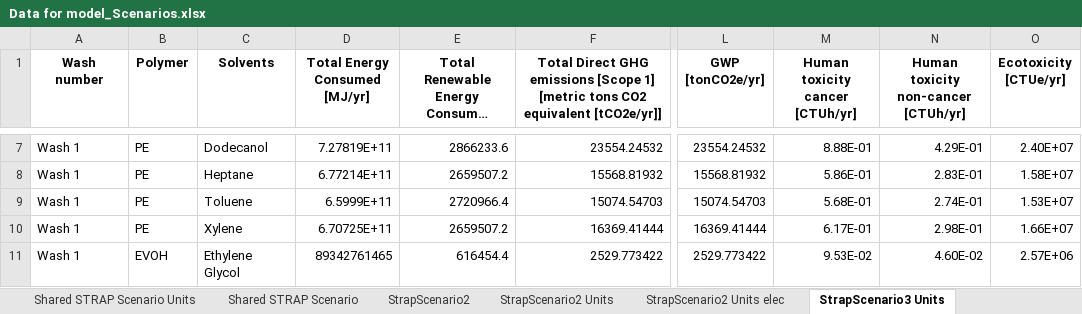
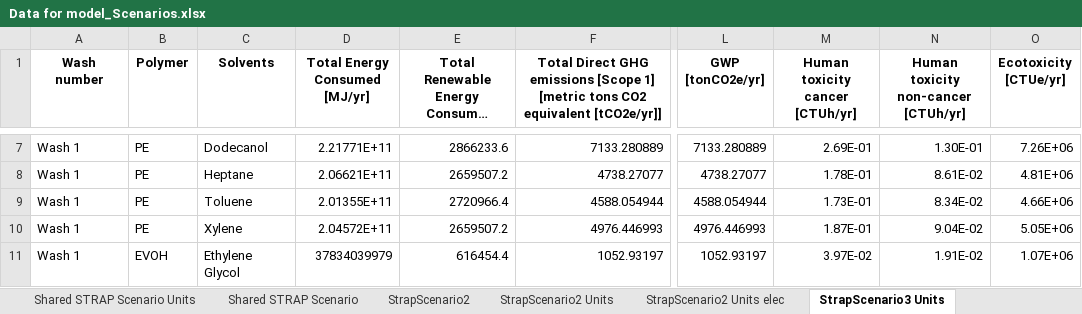
Before and after one commit to aaltamimi2/RAG-polymer-solubility, an Excel workbook: src/strap/waste_management/Data for model_Scenarios.xlsx, sheet StrapScenario3 Units, drawn as a sheet; only a part is shown, gaps mark what is left out; long unchanged cells end in …; values as stored, in another font and other column widths than the file's, no borders; the diff covers the shown part only; the diff names each change by its address in the sheet, - before the commit and + after, or states it on an @@ line.

```diff
--- a/src/strap/waste_management/Data for model_Scenarios.xlsx (sheet StrapScenario3 Units)
+++ b/src/strap/waste_management/Data for model_Scenarios.xlsx (sheet StrapScenario3 Units)
-D7 (Total Energy Consumed [MJ/yr]): 7.27819E+11
+D7 (Total Energy Consumed [MJ/yr]): 2.21771E+11
-F7: 23554.24532
+F7: 7133.280889
-L7 (GWP [tonCO2e/yr]): 23554.24532
+L7 (GWP [tonCO2e/yr]): 7133.280889
-M7 (Human toxicity cancer [CTUh/yr]): 8.88E-01
+M7 (Human toxicity cancer [CTUh/yr]): 2.69E-01
-N7: 4.29E-01
+N7: 1.30E-01
-O7 (Ecotoxicity [CTUe/yr]): 2.40E+07
+O7 (Ecotoxicity [CTUe/yr]): 7.26E+06
-D8 (Total Energy Consumed [MJ/yr]): 6.77214E+11
+D8 (Total Energy Consumed [MJ/yr]): 2.06621E+11
-F8: 15568.81932
+F8: 4738.27077
-L8 (GWP [tonCO2e/yr]): 15568.81932
+L8 (GWP [tonCO2e/yr]): 4738.27077
-M8 (Human toxicity cancer [CTUh/yr]): 5.86E-01
+M8 (Human toxicity cancer [CTUh/yr]): 1.78E-01
-N8: 2.83E-01
+N8: 8.61E-02
-O8 (Ecotoxicity [CTUe/yr]): 1.58E+07
+O8 (Ecotoxicity [CTUe/yr]): 4.81E+06
-D9 (Total Energy Consumed [MJ/yr]): 6.5999E+11
+D9 (Total Energy Consumed [MJ/yr]): 2.01355E+11
-F9: 15074.54703
+F9: 4588.054944
-L9 (GWP [tonCO2e/yr]): 15074.54703
+L9 (GWP [tonCO2e/yr]): 4588.054944
-M9 (Human toxicity cancer [CTUh/yr]): 5.68E-01
+M9 (Human toxicity cancer [CTUh/yr]): 1.73E-01
-N9: 2.74E-01
+N9: 8.34E-02
-O9 (Ecotoxicity [CTUe/yr]): 1.53E+07
+O9 (Ecotoxicity [CTUe/yr]): 4.66E+06
-D10 (Total Energy Consumed [MJ/yr]): 6.70725E+11
+D10 (Total Energy Consumed [MJ/yr]): 2.04572E+11
-F10: 16369.41444
+F10: 4976.446993
-L10 (GWP [tonCO2e/yr]): 16369.41444
+L10 (GWP [tonCO2e/yr]): 4976.446993
-M10 (Human toxicity cancer [CTUh/yr]): 6.17E-01
+M10 (Human toxicity cancer [CTUh/yr]): 1.87E-01
-N10: 2.98E-01
+N10: 9.04E-02
-O10 (Ecotoxicity [CTUe/yr]): 1.66E+07
+O10 (Ecotoxicity [CTUe/yr]): 5.05E+06
-D11 (Total Energy Consumed [MJ/yr]): 89342761465
+D11 (Total Energy Consumed [MJ/yr]): 37834039979
-F11: 2529.773422
+F11: 1052.93197
-L11 (GWP [tonCO2e/yr]): 2529.773422
+L11 (GWP [tonCO2e/yr]): 1052.93197
-M11 (Human toxicity cancer [CTUh/yr]): 9.53E-02
+M11 (Human toxicity cancer [CTUh/yr]): 3.97E-02
-N11: 4.60E-02
+N11: 1.91E-02
-O11 (Ecotoxicity [CTUe/yr]): 2.57E+06
+O11 (Ecotoxicity [CTUe/yr]): 1.07E+06
```
Also changed, not shown: 132 edited cells elsewhere in this sheet, 1 other file.
